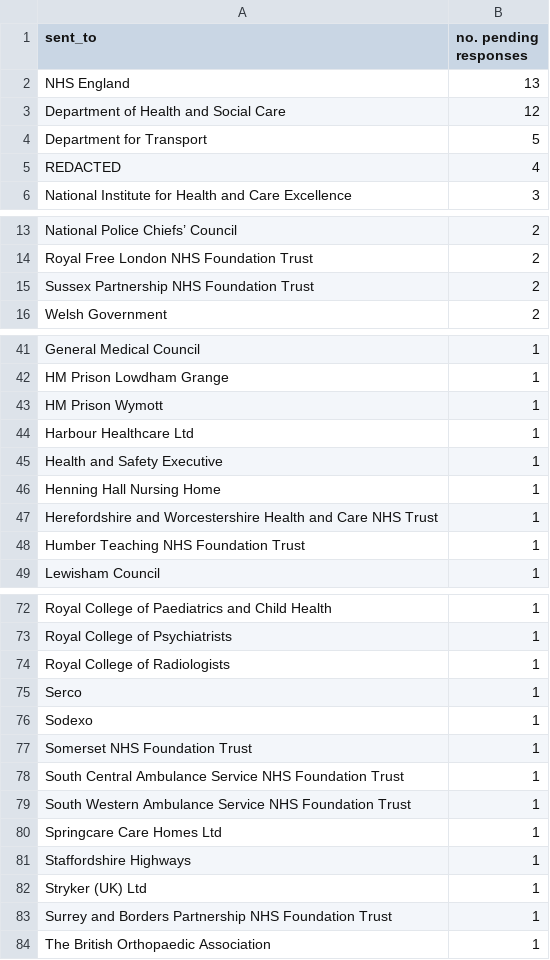
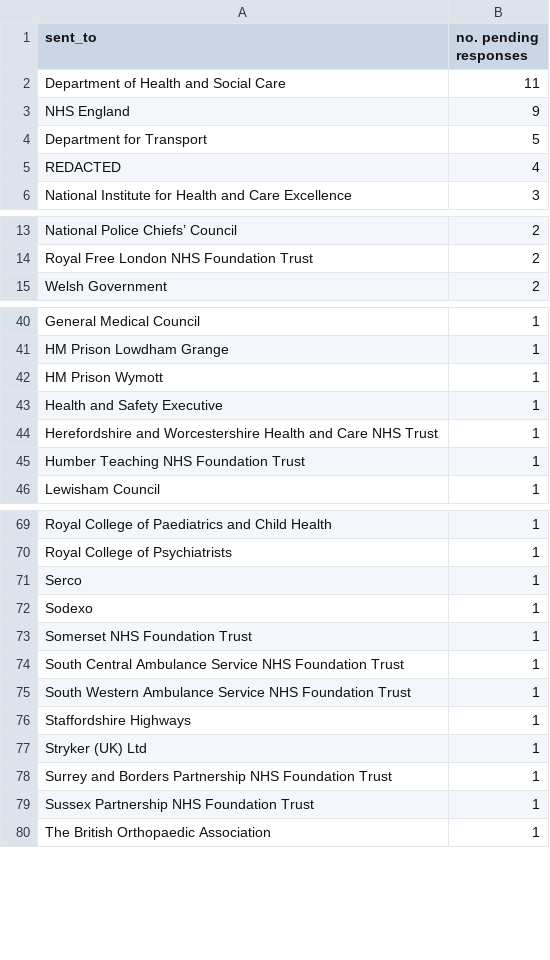
Before and after one commit to georgiarichards/preventabledeathstracker, a CSV file: src/analyse/counts/data/sent/reg28_by_status/counts/pending_counts.csv, drawn as a sheet; only a part is shown, gaps mark what is left out.

```diff
--- a/src/analyse/counts/data/sent/reg28_by_status/counts/pending_counts.csv
+++ b/src/analyse/counts/data/sent/reg28_by_status/counts/pending_counts.csv
@@ -1,4 +1,4 @@
 sent_to,no. pending responses
-NHS England,13
-Department of Health and Social Care,12
+Department of Health and Social Care,11
+NHS England,9
 Department for Transport,5
@@ -14,3 +14,2 @@ National Police Chiefs’ Council,2
 Royal Free London NHS Foundation Trust,2
-Sussex Partnership NHS Foundation Trust,2
 Welsh Government,2
@@ -43,5 +42,3 @@ HM Prison Lowdham Grange,1
 HM Prison Wymott,1
-Harbour Healthcare Ltd,1
 Health and Safety Executive,1
-Henning Hall Nursing Home,1
 Herefordshire and Worcestershire Health and Care NHS Trust,1
@@ -73,3 +70,2 @@ Royal College of Paediatrics and Child Health,1
 Royal College of Psychiatrists,1
-Royal College of Radiologists,1
 Serco,1
@@ -79,3 +75,2 @@ South Central Ambulance Service NHS Foundation Trust,1
 South Western Ambulance Service NHS Foundation Trust,1
-Springcare Care Homes Ltd,1
 Staffordshire Highways,1
@@ -83,2 +78,3 @@ Stryker (UK) Ltd,1
 Surrey and Borders Partnership NHS Foundation Trust,1
+Sussex Partnership NHS Foundation Trust,1
 The British Orthopaedic Association,1
```
Also changed, not shown: src/analyse/counts/data/sent/reg28_by_status/counts/overdue_counts.csv, src/analyse/counts/data/sent/reg28_by_status/counts/top30/top_30_pending_counts.csv, 24 other files.
